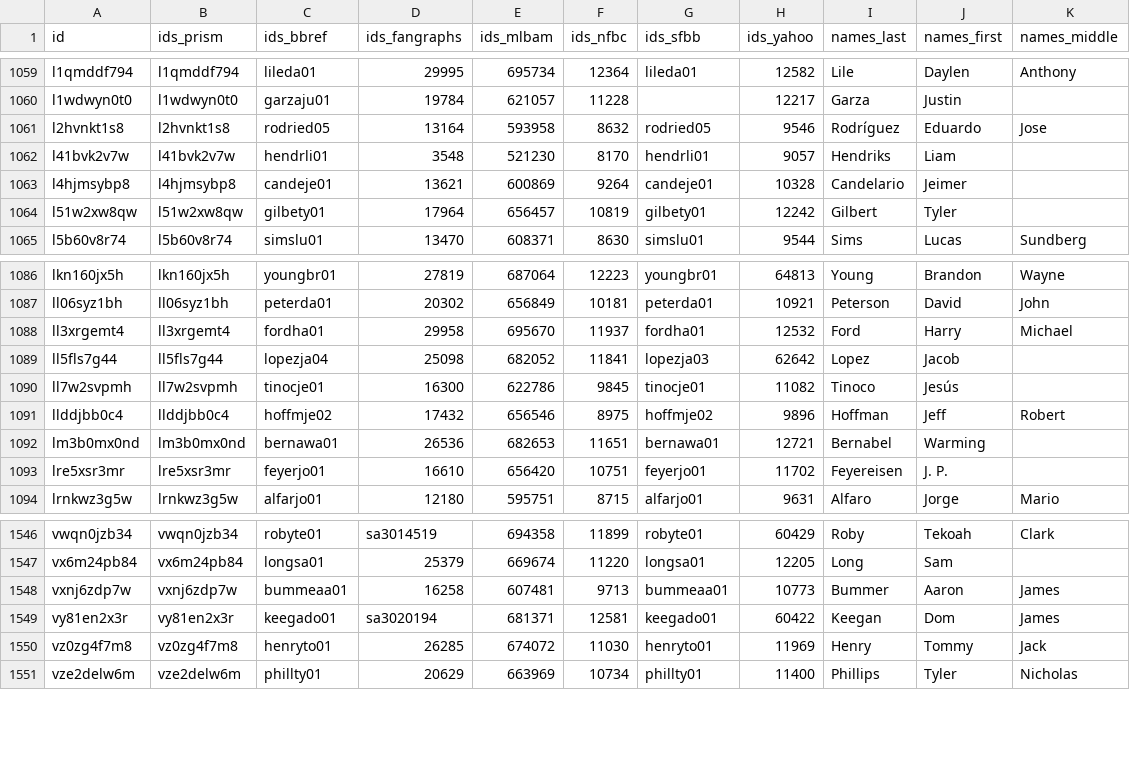
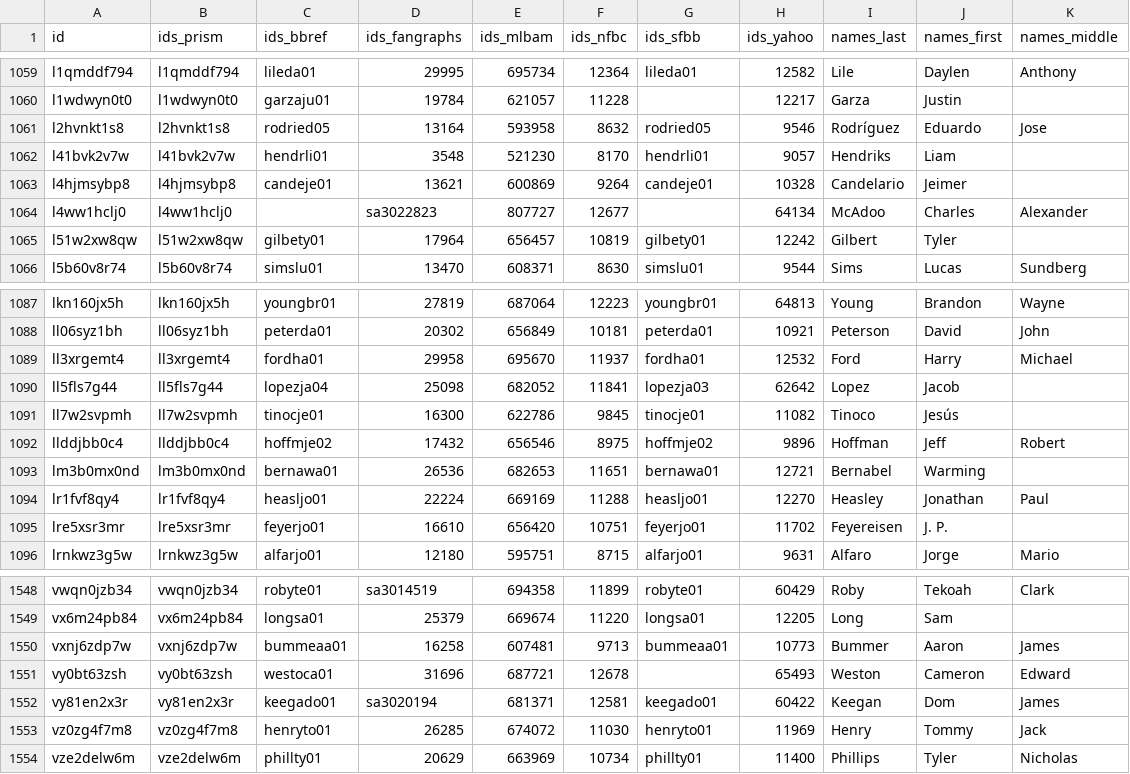
Before and after one commit to StatsVine/prism-registry, a CSV file: exports/mlb/player_ids/player_ids.csv, drawn as a sheet; only a part is shown, gaps mark what is left out; the diff names each change by its address in the sheet, - before the commit and + after, or states it on an @@ line.

```diff
--- a/exports/mlb/player_ids/player_ids.csv
+++ b/exports/mlb/player_ids/player_ids.csv
+row 1064: l4ww1hclj0 | l4ww1hclj0 |  | sa3022823 | 807727 | 12677 |  | 64134 | McAdoo | Charles | Alexander
+row 1094: lr1fvf8qy4 | lr1fvf8qy4 | heasljo01 | 22224 | 669169 | 11288 | heasljo01 | 12270 | Heasley | Jonathan | Paul
+row 1551: vy0bt63zsh | vy0bt63zsh | westoca01 | 31696 | 687721 | 12678 |  | 65493 | Weston | Cameron | Edward
```
Also changed, not shown: exports/mlb/players_mlb_profile/players_mlb_profile.csv, exports/mlb/players_mlb_roster/players_mlb_roster.csv, 45 other files.
